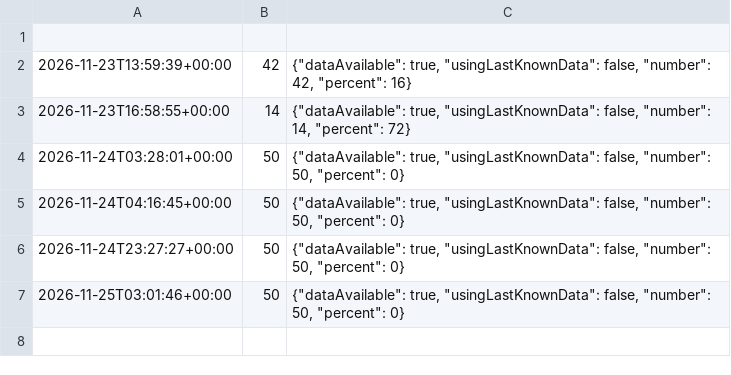
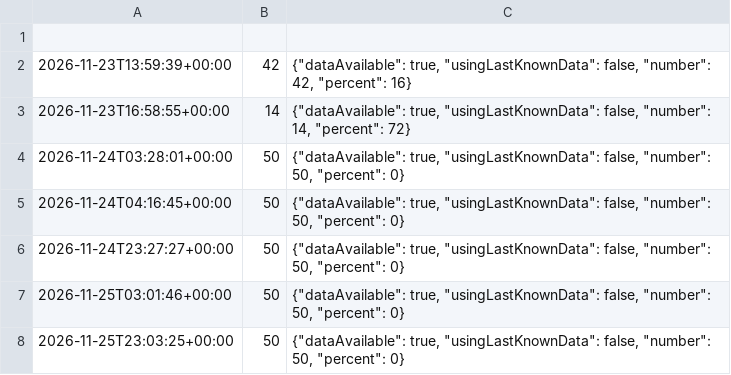
Before and after one commit to jfmn2023/Obsazenost, a CSV file: wellness_history.csv, drawn as a sheet.

```diff
--- a/wellness_history.csv
+++ b/wellness_history.csv
@@ -7 +7,2 @@
 2026-11-25T03:01:46+00:00,50,"{""dataAvailable"": true, ""usingLastKnownData"": false, ""number"": 50, ""percent"": 0}"
+2026-11-25T23:03:25+00:00,50,"{""dataAvailable"": true, ""usingLastKnownData"": false, ""number"": 50, ""percent"": 0}"
```
